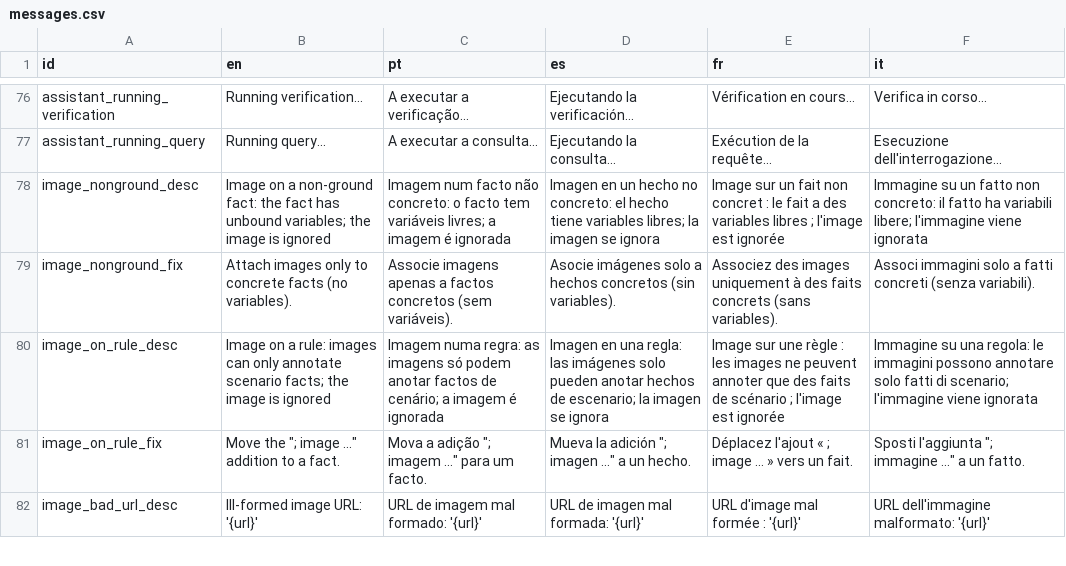
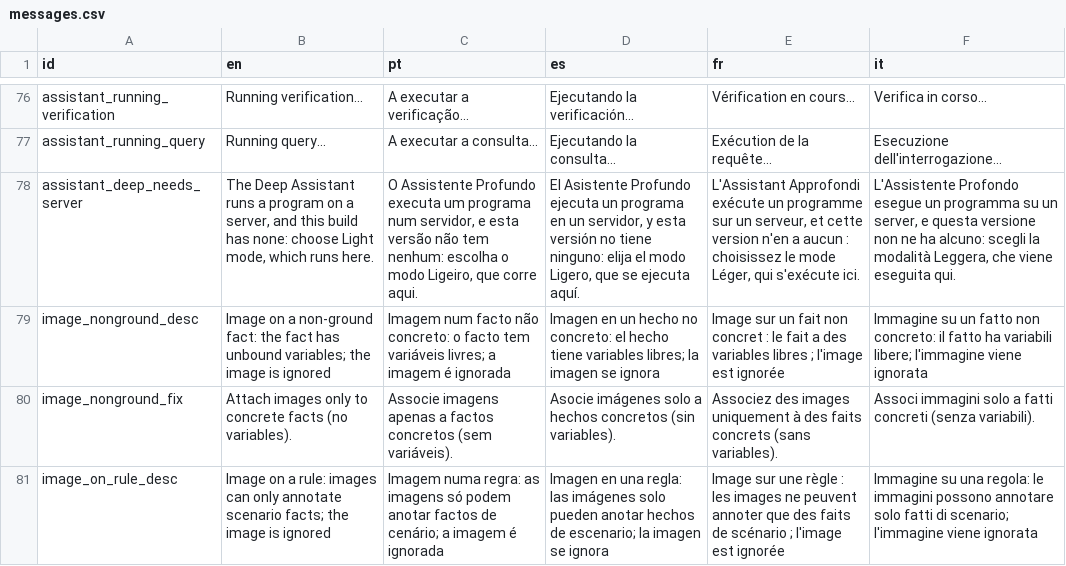
Before and after one commit to LogicalContracts/LogicalEnglish2, a CSV file: i18n/messages.csv, drawn as a sheet; only a part is shown, gaps mark what is left out; the shorter side is filled out with more unchanged rows; the diff names each change by its address in the sheet, - before the commit and + after, or states it on an @@ line.

Commit message:
assistant on wasm

```diff
--- a/i18n/messages.csv
+++ b/i18n/messages.csv
+row 78: assistant_deep_needs_server | The Deep Assistant runs a program on a server, and this build has none: choose Light mode, which runs here. | O Assistente Profundo executa um programa num servidor, e esta versão não tem nenhum: escolha o modo Ligeiro, que corre aqui. | El Asistente Profundo ejecuta un programa en un servidor, y esta versión no tiene ninguno: elija el modo Ligero, que se ejecuta aquí. | L'Assistant Approfondi exécute un programme sur un serveur, et cette version n'en a aucun : choisissez le mode Léger, qui s'exécute ici. | L'Assistente Profondo esegue un programma su un server, e questa versione non ne ha alcuno: scegli la modalità Leggera, che viene eseguita qui.
```
Also changed, not shown: 8 other files.
